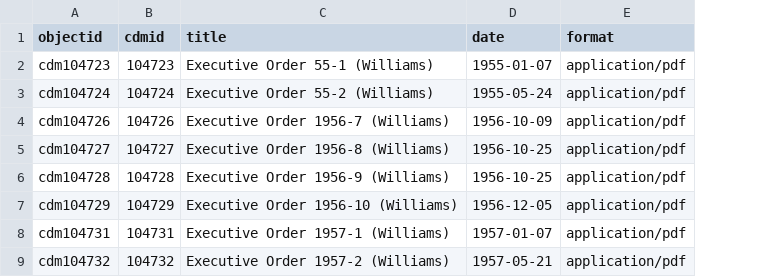
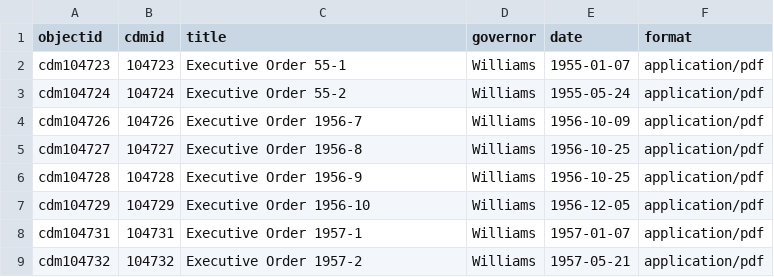
Before and after one commit to libraryofmichigan/executiveorders, a CSV file: _data/eometadata.csv, drawn as a sheet; the diff names each change by its address in the sheet, - before the commit and + after, or states it on an @@ line.

Commit message:
added governor field

```diff
--- a/_data/eometadata.csv
+++ b/_data/eometadata.csv
+column D (governor), rows 2-9: all Williams
-C2 (title): Executive Order 55-1 (Williams)
+C2 (title): Executive Order 55-1
-C3 (title): Executive Order 55-2 (Williams)
+C3 (title): Executive Order 55-2
-C4 (title): Executive Order 1956-7 (Williams)
+C4 (title): Executive Order 1956-7
-C5 (title): Executive Order 1956-8 (Williams)
+C5 (title): Executive Order 1956-8
-C6 (title): Executive Order 1956-9 (Williams)
+C6 (title): Executive Order 1956-9
-C7 (title): Executive Order 1956-10 (Williams)
+C7 (title): Executive Order 1956-10
-C8 (title): Executive Order 1957-1 (Williams)
+C8 (title): Executive Order 1957-1
-C9 (title): Executive Order 1957-2 (Williams)
+C9 (title): Executive Order 1957-2
```
Also changed, not shown: 3 other files.
